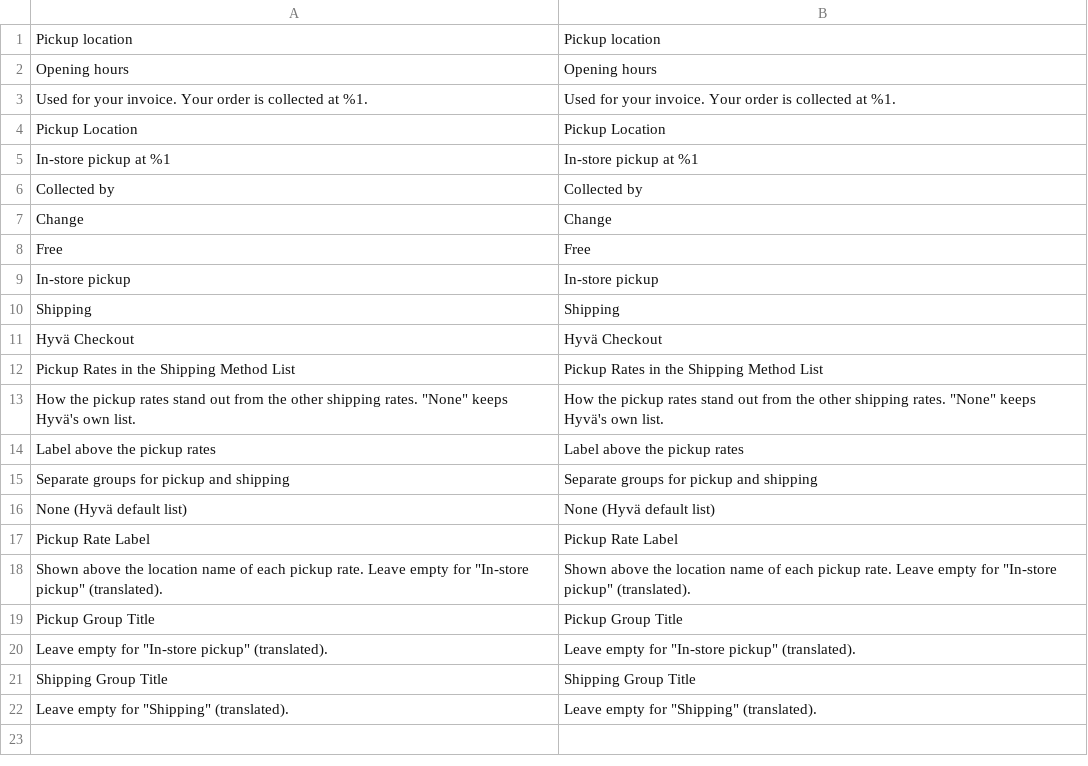
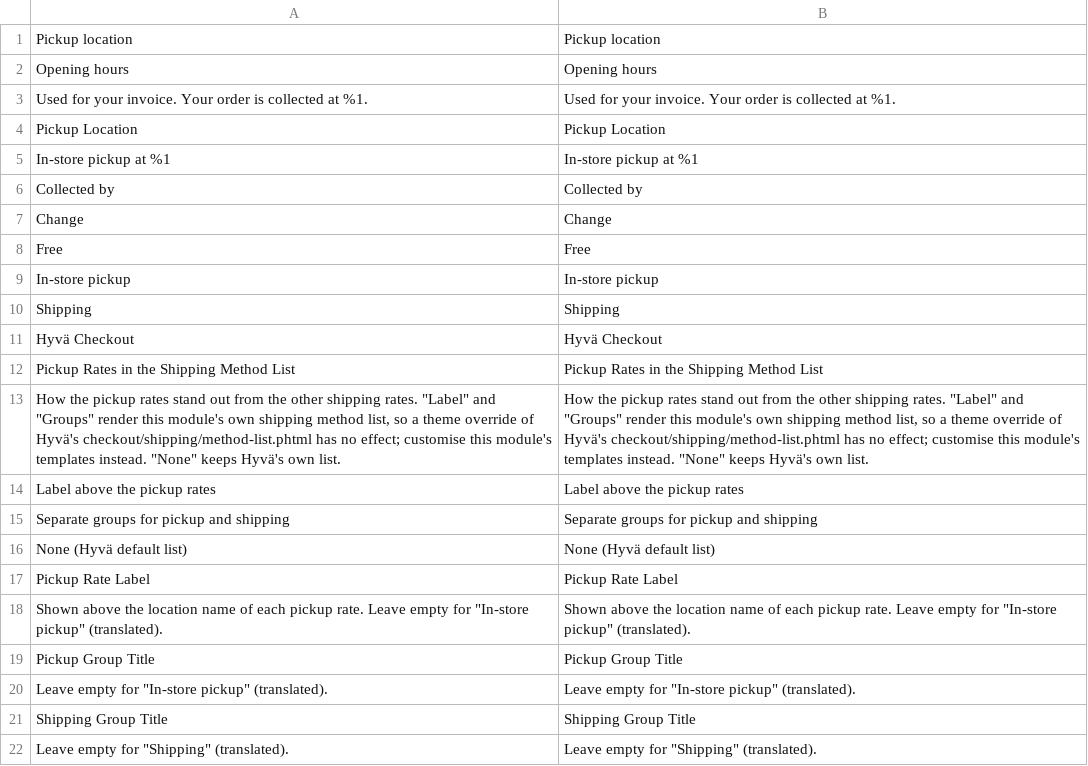
Before and after one commit to pixelperfectat/magento2-module-store-pickup-hyva-checkout, a CSV file: src/i18n/en_US.csv, drawn as a sheet.

```diff
--- a/src/i18n/en_US.csv
+++ b/src/i18n/en_US.csv
@@ -12,3 +12,3 @@
 "Pickup Rates in the Shipping Method List","Pickup Rates in the Shipping Method List"
-"How the pickup rates stand out from the other shipping rates. ""None"" keeps Hyvä's own list.","How the pickup rates stand out from the other shipping rates. ""None"" keeps Hyvä's own list."
+"How the pickup rates stand out from the other shipping rates. ""Label"" and ""Groups"" render this module's own shipping method list, so a theme override of Hyvä's checkout/shipping/method-list.phtml has no effect; customise this module's templates instead. ""None"" keeps Hyvä's own list.","How the pickup rates stand out from the other shipping rates. ""Label"" and ""Groups"" render this module's own shipping method list, so a theme override of Hyvä's checkout/shipping/method-list.phtml has no effect; customise this module's templates instead. ""None"" keeps Hyvä's own list."
 "Label above the pickup rates","Label above the pickup rates"
```
Also changed, not shown: src/i18n/de_DE.csv, src/i18n/it_IT.csv, 1 other file.
